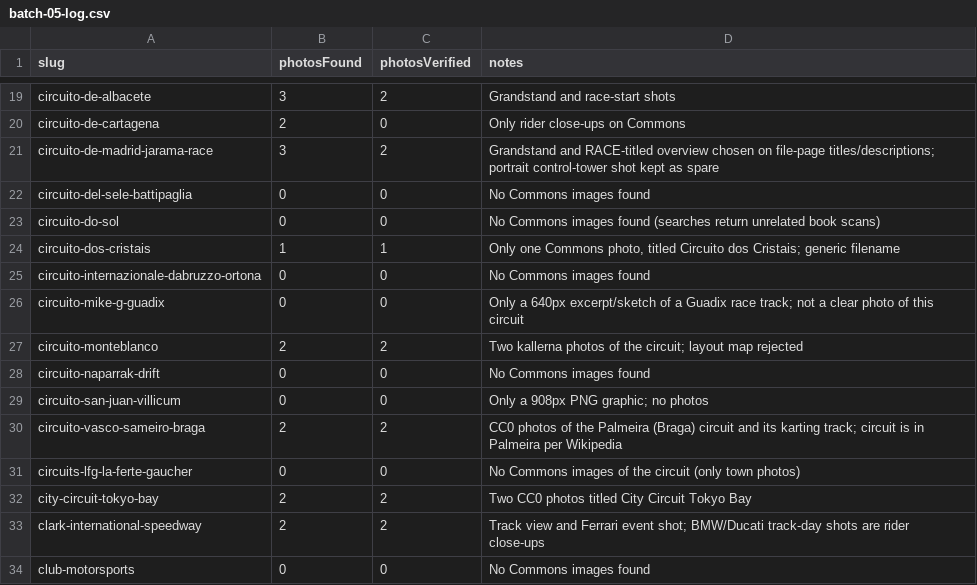
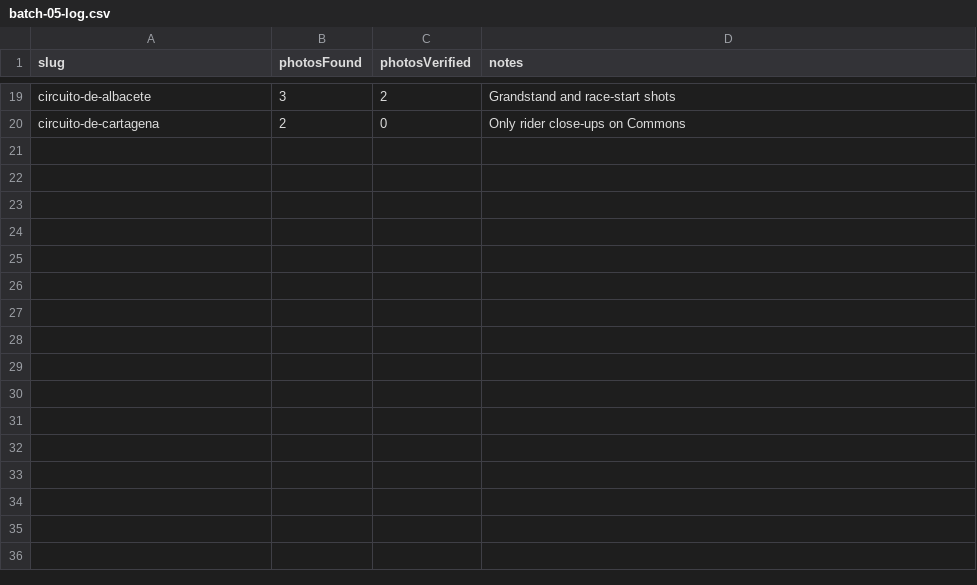
Before and after one commit to simracing-grip/racefinder, a CSV file: data/import/photos/batches/batch-05-log.csv, drawn as a sheet; only a part is shown, gaps mark what is left out.

```diff
--- a/data/import/photos/batches/batch-05-log.csv
+++ b/data/import/photos/batches/batch-05-log.csv
@@ -20,15 +20 @@ slug,photosFound,photosVerified,notes
 "circuito-de-cartagena","2","0","Only rider close-ups on Commons"
-"circuito-de-madrid-jarama-race","3","2","Grandstand and RACE-titled overview chosen on file-page titles/descriptions; portrait control-tower shot kept as spare"
-"circuito-del-sele-battipaglia","0","0","No Commons images found"
-"circuito-do-sol","0","0","No Commons images found (searches return unrelated book scans)"
-"circuito-dos-cristais","1","1","Only one Commons photo, titled Circuito dos Cristais; generic filename"
-"circuito-internazionale-dabruzzo-ortona","0","0","No Commons images found"
-"circuito-mike-g-guadix","0","0","Only a 640px excerpt/sketch of a Guadix race track; not a clear photo of this circuit"
-"circuito-monteblanco","2","2","Two kallerna photos of the circuit; layout map rejected"
-"circuito-naparrak-drift","0","0","No Commons images found"
-"circuito-san-juan-villicum","0","0","Only a 908px PNG graphic; no photos"
-"circuito-vasco-sameiro-braga","2","2","CC0 photos of the Palmeira (Braga) circuit and its karting track; circuit is in Palmeira per Wikipedia"
-"circuits-lfg-la-ferte-gaucher","0","0","No Commons images of the circuit (only town photos)"
-"city-circuit-tokyo-bay","2","2","Two CC0 photos titled City Circuit Tokyo Bay"
-"clark-international-speedway","2","2","Track view and Ferrari event shot; BMW/Ducati track-day shots are rider close-ups"
-"club-motorsports","0","0","No Commons images found"
```
Also changed, not shown: data/import/photos/batches/batch-05.csv, data/import/photos/batches/batch-10-log.csv, 3 other files.
